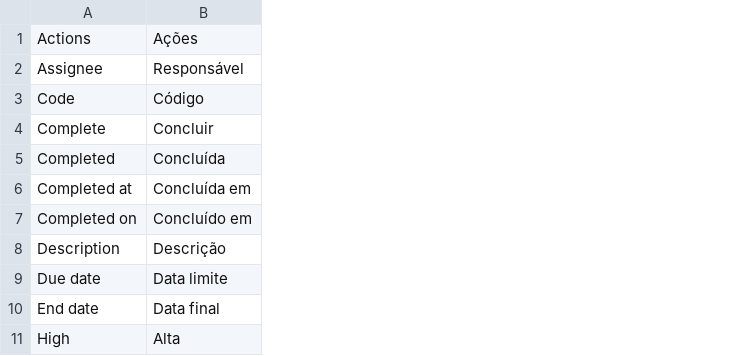
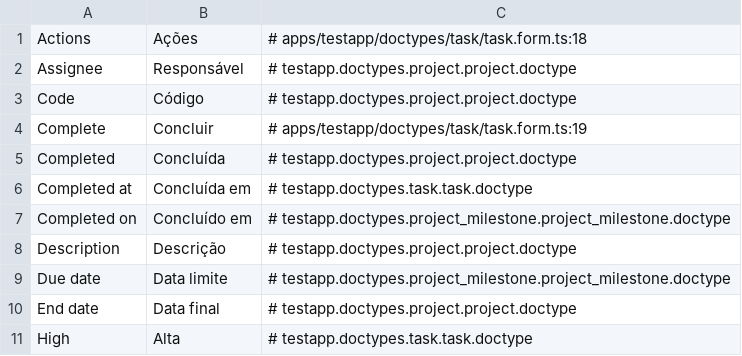
Before and after one commit to jrvidotti/ddcore, a CSV file: apps/testapp/translations/pt-BR.csv, drawn as a sheet; only a part is shown; the diff names each change by its address in the sheet, - before the commit and + after, or states it on an @@ line.

Commit message:
docs: add vault documentation and translations

```diff
--- a/apps/testapp/translations/pt-BR.csv
+++ b/apps/testapp/translations/pt-BR.csv
+column C, rows 1-11: # apps/testapp/doctypes/task/task.form.ts:18 | # testapp.doctypes.project.project.doctype | # testapp.doctypes.project.project.doctype | # apps/testapp/doctypes/task/task.form.ts:19 | # testapp.doctypes.project.project.doctype | # testapp.doctypes.task.task.doctype | # testapp.doctypes.project_milestone.project_milestone.doctype | # testapp.doctypes.project.project.doctype | # testapp.doctypes.project_milestone.project_milestone.doctype | # testapp.doctypes.project.project.doctype | # testapp.doctypes.task.task.doctype
```
Also changed, not shown: core/translations/pt-BR.csv, 3 other files.
